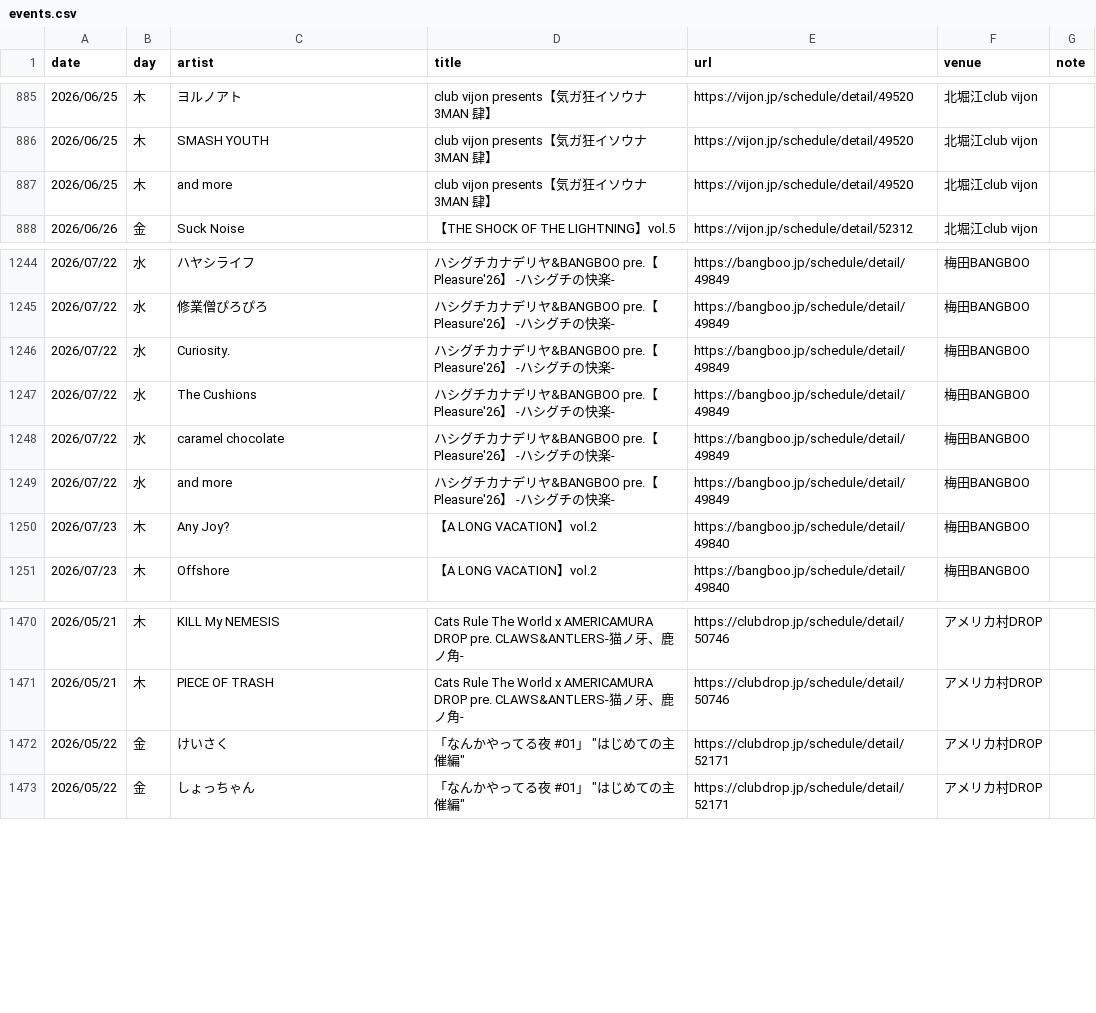
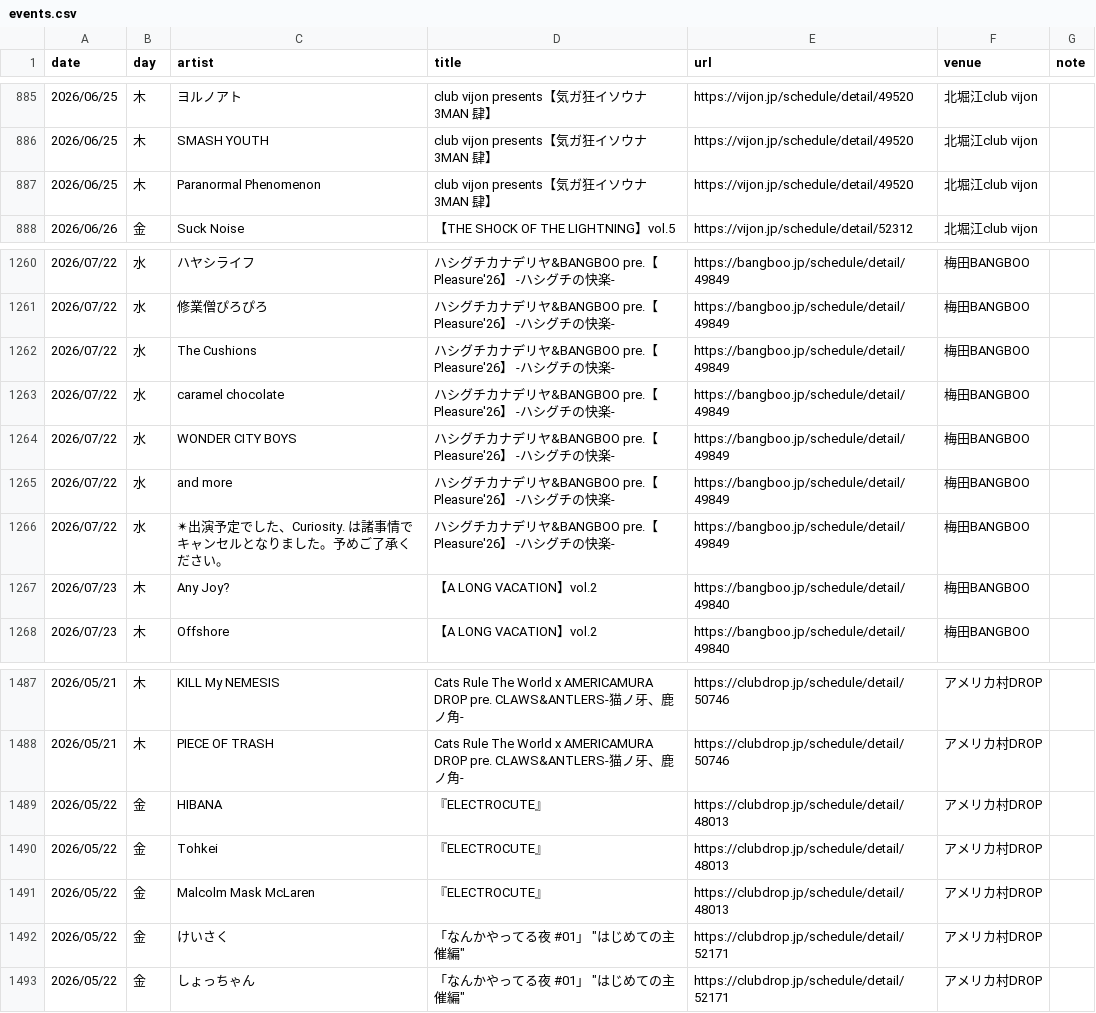
Before and after one commit to yoshitaka-ishizu/livesearch, a CSV file: backend/data/events.csv, drawn as a sheet; only a part is shown, gaps mark what is left out; removed rows and columns are numbered as before the commit, all else as after; the diff covers the shown part only; the diff names each change by its address in the sheet, - before the commit and + after, or states it on an @@ line.

```diff
--- a/backend/data/events.csv
+++ b/backend/data/events.csv
-C887 (artist): and more
+C887 (artist): Paranormal Phenomenon
-row 1246: 2026/07/22 | 水 | Curiosity. | ハシグチカナデリヤ&BANGBOO pre.【Pleasure'26】 -ハシグチの快楽- | https://bangboo.jp/schedule/detail/49849 | 梅田BANGBOO
+row 1264: 2026/07/22 | 水 | WONDER CITY BOYS | ハシグチカナデリヤ&BANGBOO pre.【Pleasure'26】 -ハシグチの快楽- | https://bangboo.jp/schedule/detail/49849 | 梅田BANGBOO
+row 1266: 2026/07/22 | 水 | ✴出演予定でした、Curiosity. は諸事情でキャンセルとなりました。予めご了承ください。 | ハシグチカナデリヤ&BANGBOO pre.【Pleasure'26】 -ハシグチの快楽- | https://bangboo.jp/schedule/detail/49849 | 梅田BANGBOO
+row 1489: 2026/05/22 | 金 | HIBANA | 『ELECTROCUTE』 | https://clubdrop.jp/schedule/detail/48013 | アメリカ村DROP
+row 1490: 2026/05/22 | 金 | Tohkei | 『ELECTROCUTE』 | https://clubdrop.jp/schedule/detail/48013 | アメリカ村DROP
+row 1491: 2026/05/22 | 金 | Malcolm Mask McLaren | 『ELECTROCUTE』 | https://clubdrop.jp/schedule/detail/48013 | アメリカ村DROP
```
Also changed, not shown: 21 added rows elsewhere in this file, 1 other file.
